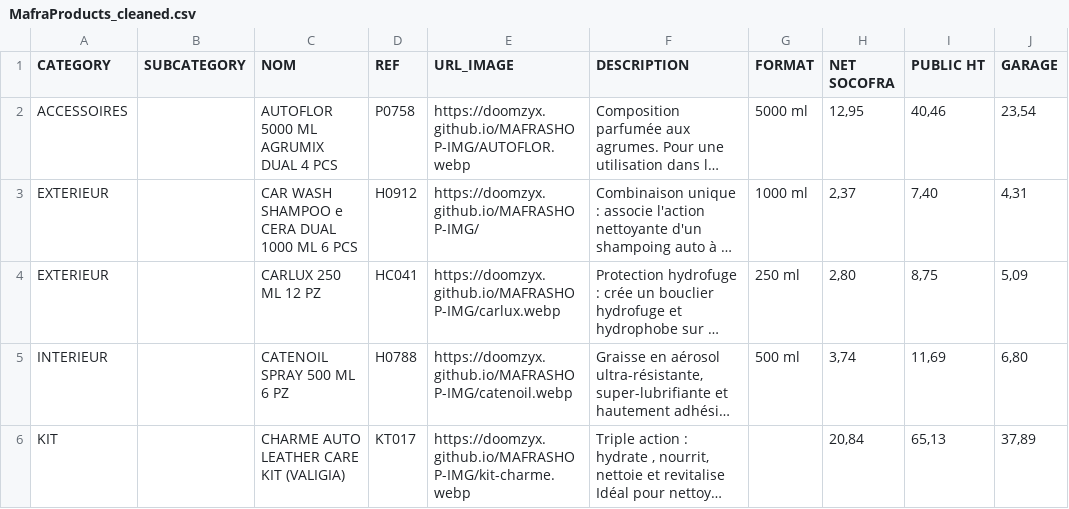
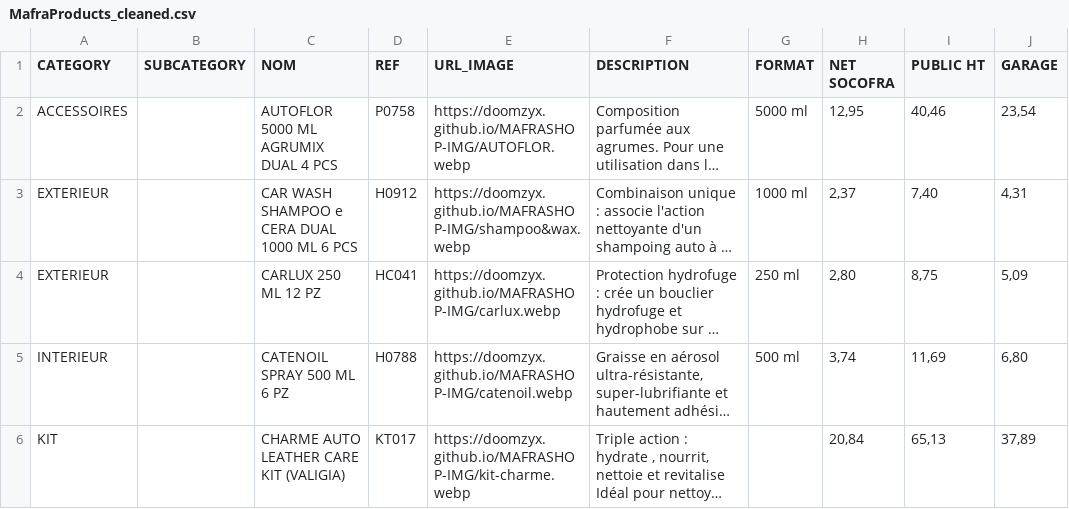
Before and after one commit to DoomZyx/MAFRASHOP-Backend, a CSV file: MafraProducts_cleaned.csv, drawn as a sheet; only a part is shown; long unchanged cells end in …; the diff names each change by its address in the sheet, - before the commit and + after, or states it on an @@ line.

```diff
--- a/MafraProducts_cleaned.csv
+++ b/MafraProducts_cleaned.csv
-E3 (URL_IMAGE): https://doomzyx.github.io/MAFRASHOP-IMG/
+E3 (URL_IMAGE): https://doomzyx.github.io/MAFRASHOP-IMG/shampoo&wax.webp
```
Also changed, not shown: 4 other files.
